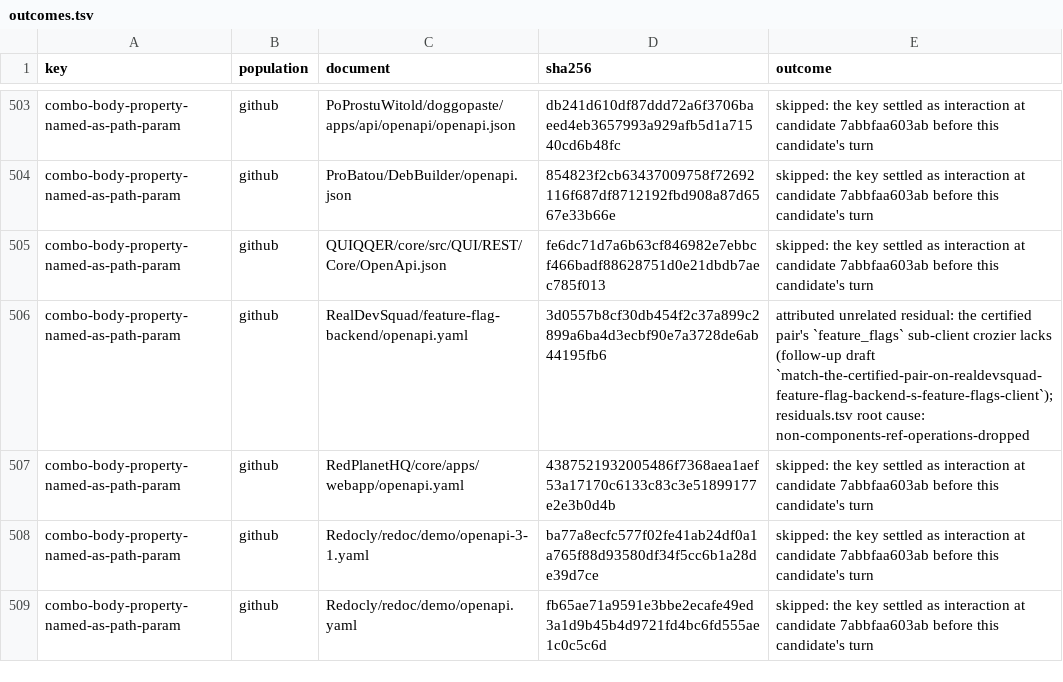
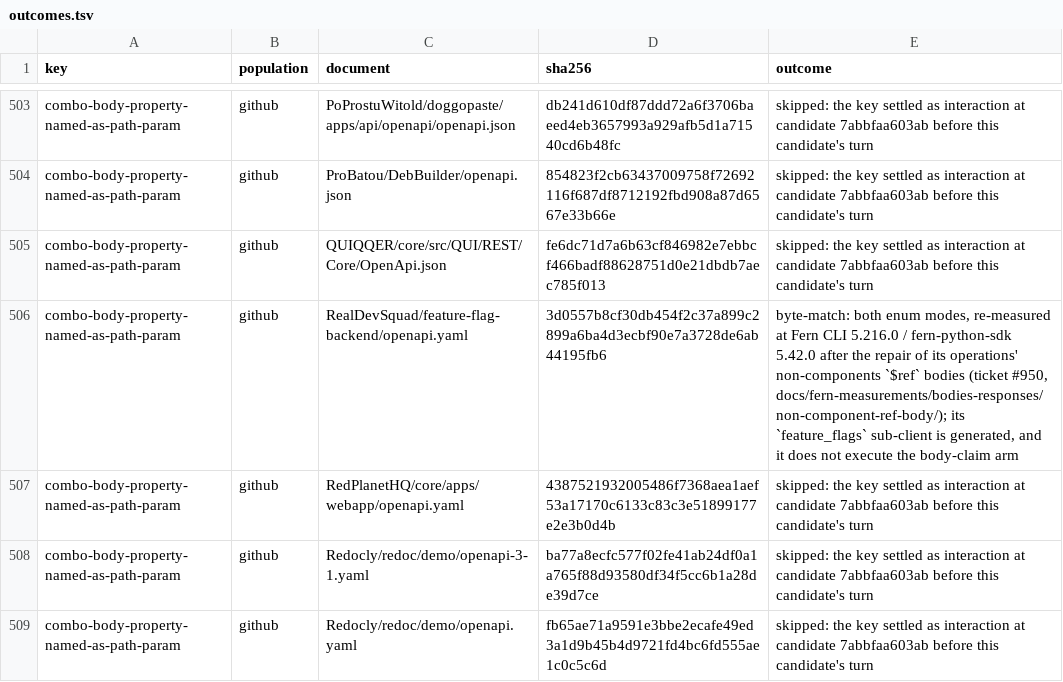
Before and after one commit to nickderobertis/crozier, a TSV file: docs/openapi-surface/witness-search-parameter-combinations-certified/outcomes.tsv, drawn as a sheet; only a part is shown, gaps mark what is left out.

```diff
--- a/docs/openapi-surface/witness-search-parameter-combinations-certified/outcomes.tsv
+++ b/docs/openapi-surface/witness-search-parameter-combinations-certified/outcomes.tsv
@@ -505,3 +505,3 @@ combo-body-property-named-as-path-param	github	ProBatou/DebBuilder/openapi.json
 combo-body-property-named-as-path-param	github	QUIQQER/core/src/QUI/REST/Core/OpenApi.json	fe6dc71d7a6b63cf846982e7ebbcf466badf88628751d0e21dbdb7aec785f013	skipped: the key settled as interaction at candidate 7abbfaa603ab before this candidate's turn
-combo-body-property-named-as-path-param	github	RealDevSquad/feature-flag-backend/openapi.yaml	3d0557b8cf30db454f2c37a899c2899a6ba4d3ecbf90e7a3728de6ab44195fb6	attributed unrelated residual: the certified pair's `feature_flags` sub-client crozier lacks (follow-up draft `match-the-certified-pair-on-realdevsquad-feature-flag-backend-s-feature-flags-client`); residuals.tsv root cause: non-components-ref-operations-dropped
+combo-body-property-named-as-path-param	github	RealDevSquad/feature-flag-backend/openapi.yaml	3d0557b8cf30db454f2c37a899c2899a6ba4d3ecbf90e7a3728de6ab44195fb6	byte-match: both enum modes, re-measured at Fern CLI 5.216.0 / fern-python-sdk 5.42.0 after the repair of its operations' non-components `$ref` bodies (ticket #950, docs/fern-measurements/bodies-responses/non-component-ref-body/); its `feature_flags` sub-client is generated, and it does not execute the body-claim arm
 combo-body-property-named-as-path-param	github	RedPlanetHQ/core/apps/webapp/openapi.yaml	4387521932005486f7368aea1aef53a17170c6133c83c3e51899177e2e3b0d4b	skipped: the key settled as interaction at candidate 7abbfaa603ab before this candidate's turn
```
Also changed, not shown: docs/fern-measurements/handed-off/residuals.tsv, docs/openapi-surface/witness-search-combinations-schemas/certified.tsv, 3 other files.
